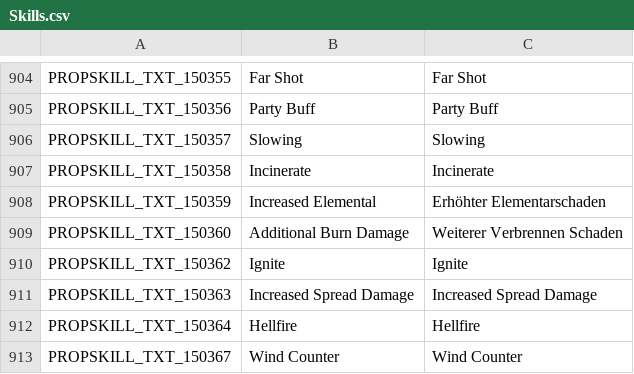
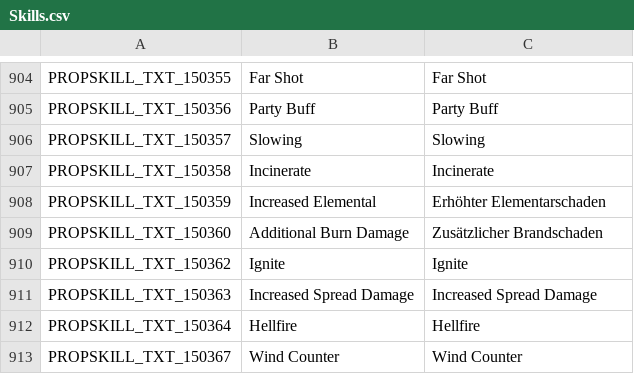
Before and after one commit to Charybdis-Flyff/Flyff-Universe-Translations, a CSV file: German/Skills.csv, drawn as a sheet; only a part is shown, gaps mark what is left out.

```diff
--- a/German/Skills.csv
+++ b/German/Skills.csv
@@ -908,3 +908,3 @@ PROPSKILL_TXT_150358,Incinerate,Incinerate
 PROPSKILL_TXT_150359,Increased Elemental,Erhöhter Elementarschaden
-PROPSKILL_TXT_150360,Additional Burn Damage,Weiterer Verbrennen Schaden
+PROPSKILL_TXT_150360,Additional Burn Damage,Zusätzlicher Brandschaden
 PROPSKILL_TXT_150362,Ignite,Ignite
```
Also changed, not shown: German/UI.csv.
